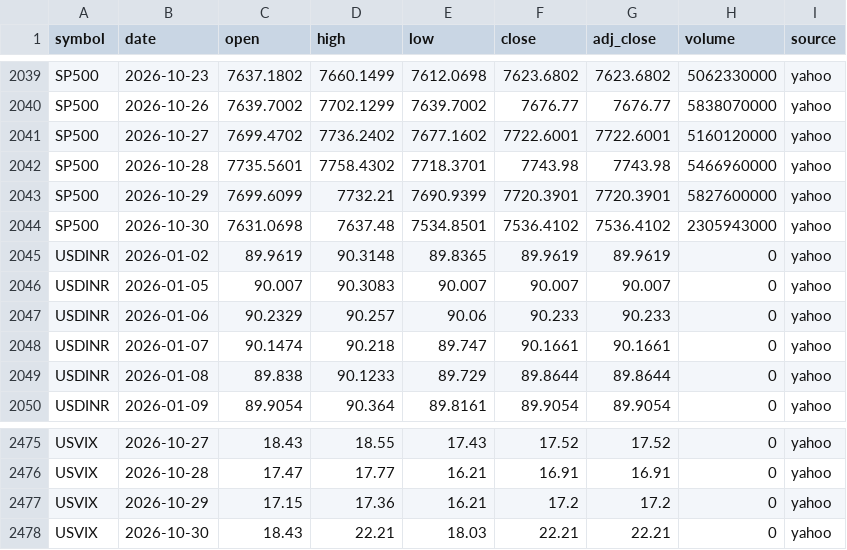
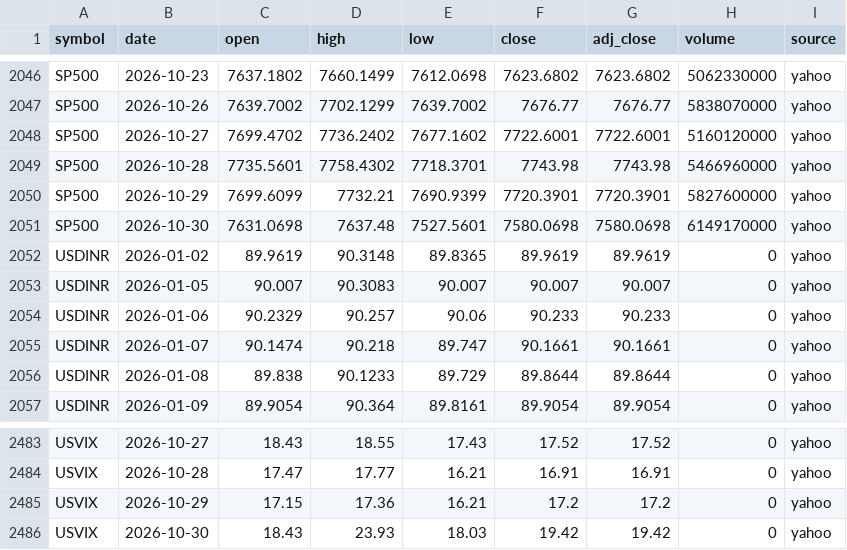
Before and after one commit to san1eev1/Stock-predictor, a CSV file: indices/2026.csv, drawn as a sheet; only a part is shown, gaps mark what is left out; the diff covers the shown part only.

```diff
--- a/indices/2026.csv
+++ b/indices/2026.csv
@@ -2043,3 +2050,3 @@ SP500,2026-10-28,7735.5601,7758.4302,7718.3701,7743.98,7743.98,5466960000,yahoo
 SP500,2026-10-29,7699.6099,7732.21,7690.9399,7720.3901,7720.3901,5827600000,yahoo
-SP500,2026-10-30,7631.0698,7637.48,7534.8501,7536.4102,7536.4102,2305943000,yahoo
+SP500,2026-10-30,7631.0698,7637.48,7527.5601,7580.0698,7580.0698,6149170000,yahoo
 USDINR,2026-01-02,89.9619,90.3148,89.8365,89.9619,89.9619,0,yahoo
@@ -2477,2 +2485,2 @@ USVIX,2026-10-28,17.47,17.77,16.21,16.91,16.91,0,yahoo
 USVIX,2026-10-29,17.15,17.36,16.21,17.2,17.2,0,yahoo
-USVIX,2026-10-30,18.43,22.21,18.03,22.21,22.21,0,yahoo
+USVIX,2026-10-30,18.43,23.93,18.03,19.42,19.42,0,yahoo
```
Also changed, not shown: 8 added rows and 15 edited cells elsewhere in this file, 1 other file.
